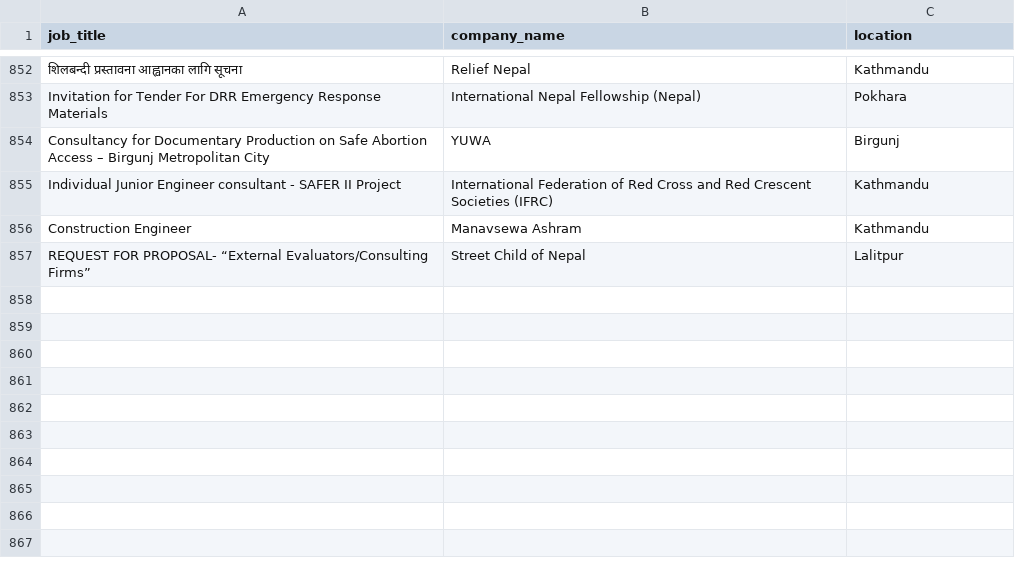
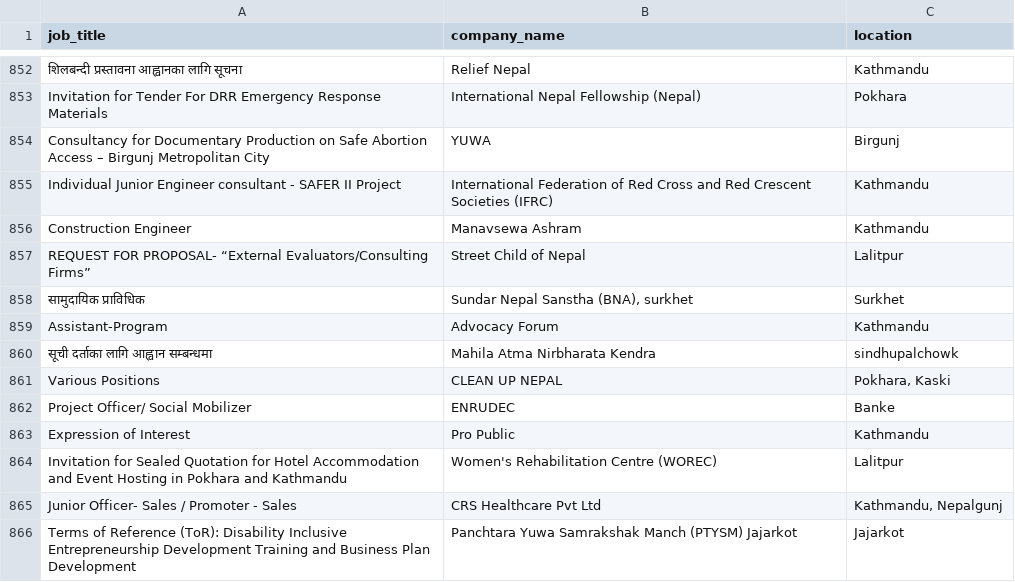
Before and after one commit to Hemkant04/job-scraper, a CSV file: data/jobs.csv, drawn as a sheet; only a part is shown, gaps mark what is left out.

```diff
--- a/data/jobs.csv
+++ b/data/jobs.csv
@@ -857 +857,10 @@ Construction Engineer,Manavsewa Ashram,Kathmandu
 REQUEST FOR PROPOSAL- “External Evaluators/Consulting Firms”,Street Child of Nepal,Lalitpur
+सामुदायिक प्राविधिक,"Sundar Nepal Sanstha (BNA), surkhet",Surkhet
+Assistant-Program,Advocacy Forum,Kathmandu
+सूची दर्ताका लागि आह्वान सम्बन्धमा,Mahila Atma Nirbharata Kendra,sindhupalchowk
+Various Positions,CLEAN UP NEPAL,"Pokhara, Kaski"
+Project Officer/ Social Mobilizer,ENRUDEC,Banke
+Expression of Interest,Pro Public,Kathmandu
+Invitation for Sealed Quotation for Hotel Accommodation and Event Hosting in Pokhara and Kathmandu,Women's Rehabilitation Centre (WOREC),Lalitpur
+Junior Officer- Sales / Promoter - Sales,CRS Healthcare Pvt Ltd,"Kathmandu, Nepalgunj"
+Terms of Reference (ToR): Disability Inclusive Entrepreneurship Development Training and Business Plan Development,Panchtara Yuwa Samrakshak Manch (PTYSM) Jajarkot,Jajarkot
```
Also changed, not shown: 1 other file.
